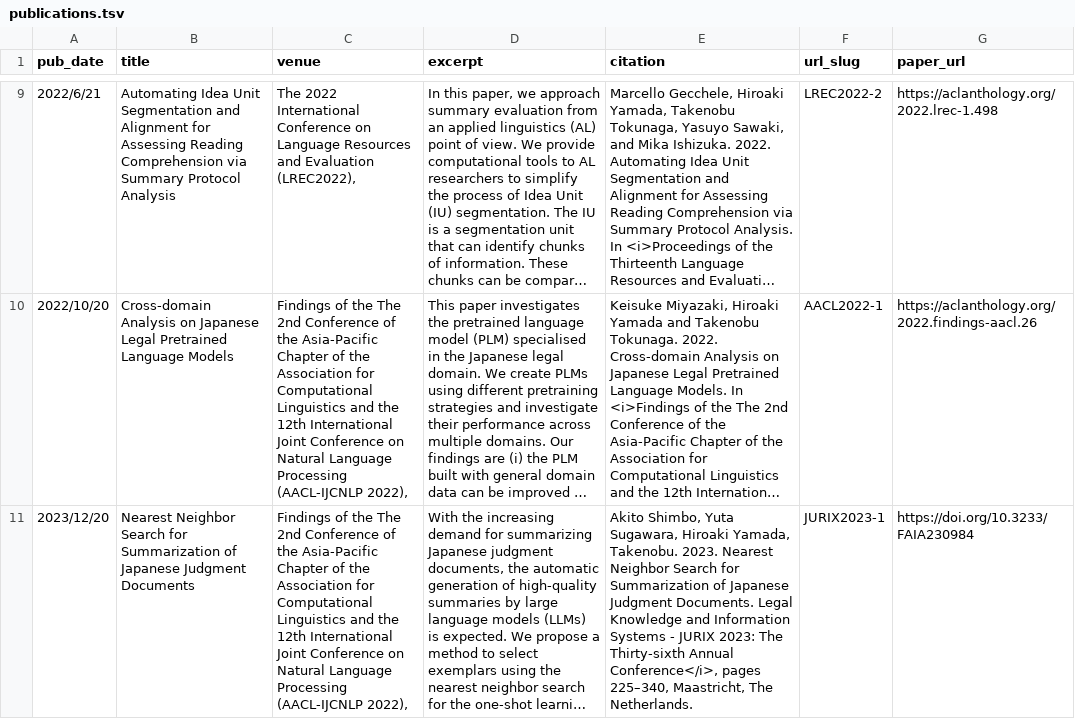
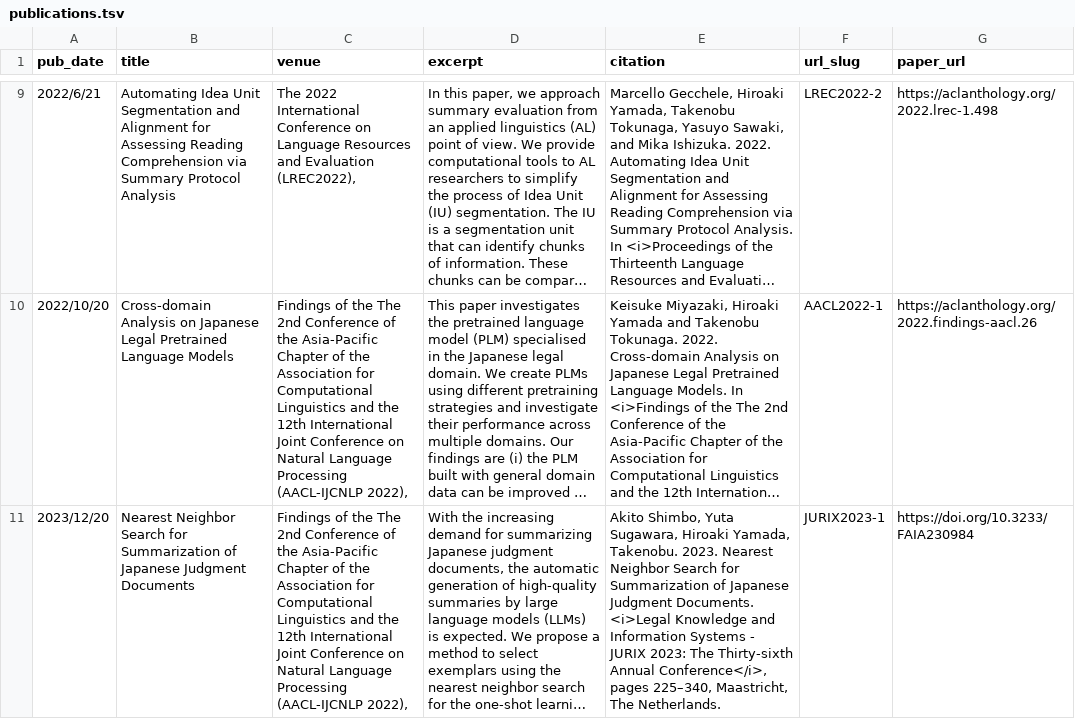
Before and after one commit to nightowl-jp/nightowl-jp.github.io, a TSV file: markdown_generator/publications.tsv, drawn as a sheet; only a part is shown, gaps mark what is left out; long unchanged cells end in …; the diff names each change by its address in the sheet, - before the commit and + after, or states it on an @@ line.

```diff
--- a/markdown_generator/publications.tsv
+++ b/markdown_generator/publications.tsv
-E11 (citation): …Judgment Documents. Legal Knowledge and…
+E11 (citation): …Judgment Documents. <i>Legal Knowledge and…
```
Also changed, not shown: 1 other file.
